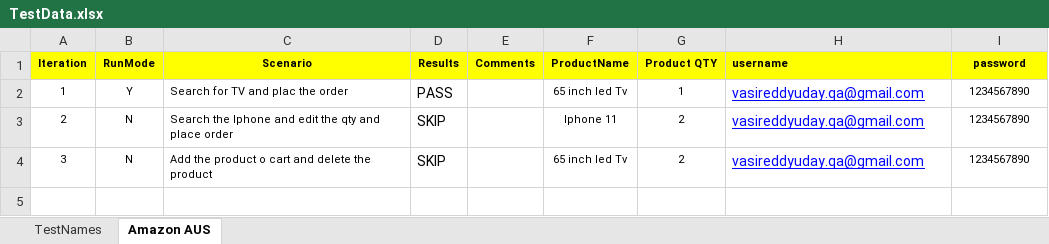
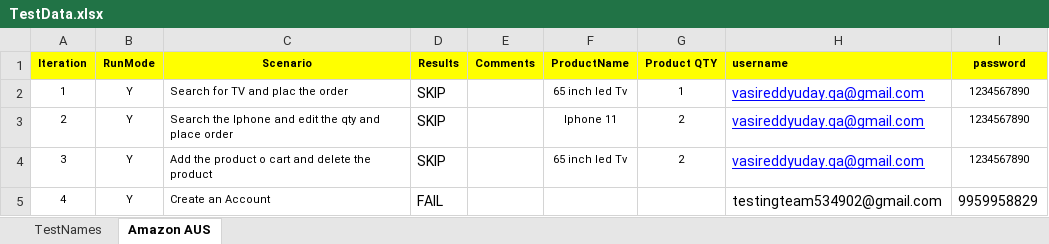
Before and after one commit to uday21021991/Amazon, an Excel workbook: target/classes/excels/TestData.xlsx, sheet Amazon AUS, drawn as a sheet; values as stored, in another font and other column widths than the file's, no borders; conditional formats not drawn; the diff names each change by its address in the sheet, - before the commit and + after, or states it on an @@ line.

```diff
--- a/target/classes/excels/TestData.xlsx (sheet Amazon AUS)
+++ b/target/classes/excels/TestData.xlsx (sheet Amazon AUS)
-D2 (Results): PASS
+D2 (Results): SKIP
-B3:B4 (RunMode): N
+B3:B4 (RunMode): Y
+row 5: 4 | Y | Create an Account | FAIL |  |  |  | testingteam534902@gmail.com | 9959958829
```
Also changed, not shown: src/main/java/excels/TestData.xlsx, target/classes/main/java/excels/TestData.xlsx, 39 other files.
